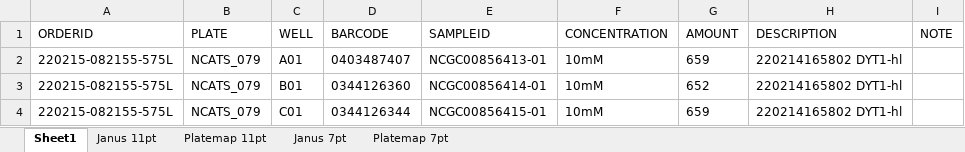
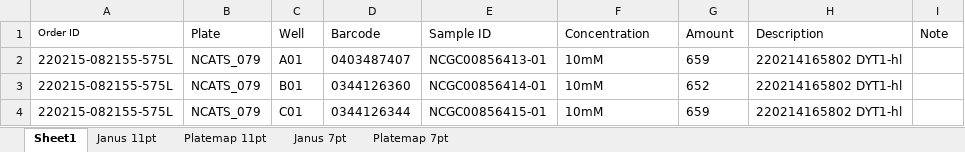
Before and after one commit to ncats/2022SpringCodingCamp, an Excel workbook: TonganZhao/PaulShinn/Janus/7 and 11pt.xlsx, sheet Sheet1, drawn as a sheet; only a part is shown; values as stored, in another font and other column widths than the file's, no borders; removed rows and columns are numbered as before the commit, all else as after; the diff names each change by its address in the sheet, - before the commit and + after, or states it on an @@ line.

Commit message:
code is now working for all dilution points for Janus output

```diff
--- a/TonganZhao/PaulShinn/Janus/7 and 11pt.xlsx (sheet Sheet1)
+++ b/TonganZhao/PaulShinn/Janus/7 and 11pt.xlsx (sheet Sheet1)
-row 1: ORDERID | PLATE | WELL | BARCODE | SAMPLEID | CONCENTRATION | AMOUNT | DESCRIPTION | NOTE
+row 1: Order ID | Plate | Well | Barcode | Sample ID | Concentration | Amount | Description | Note
```
Also changed, not shown: 4 other files.
